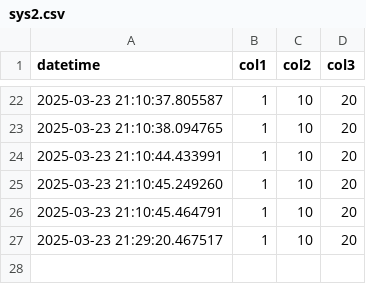
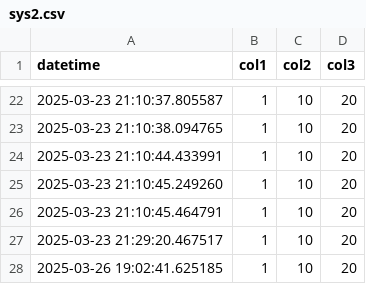
Before and after one commit to ewfx/sradg-deppimpact, a CSV file: code/src/sys2.csv, drawn as a sheet; only a part is shown, gaps mark what is left out.

```diff
--- a/code/src/sys2.csv
+++ b/code/src/sys2.csv
@@ -27 +27,2 @@ datetime,col1,col2,col3
 2025-03-23 21:29:20.467517,1,10,20
+2025-03-26 19:02:41.625185,1,10,20
```
Also changed, not shown: code/src/recon.csv, 11 other files.
